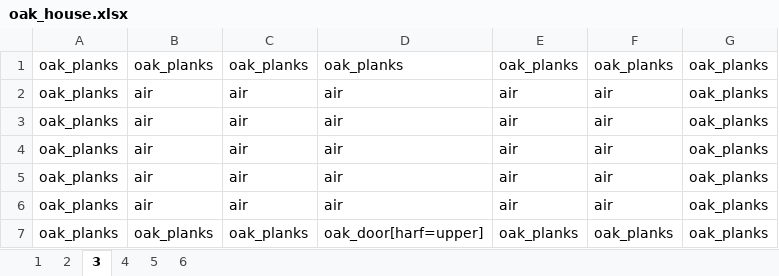
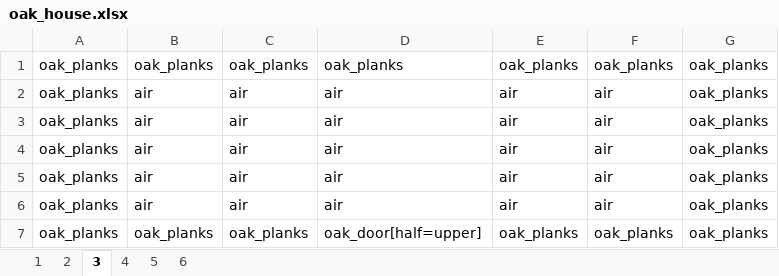
Before and after one commit to takunology/MCwithCode_Automation, an Excel workbook: MinecraftAutomation/Part8/BluePrints/oak_house.xlsx, sheet 3, drawn as a sheet; values as stored, in another font and other column widths than the file's, no borders; the diff names each change by its address in the sheet, - before the commit and + after, or states it on an @@ line.

```diff
--- a/MinecraftAutomation/Part8/BluePrints/oak_house.xlsx (sheet 3)
+++ b/MinecraftAutomation/Part8/BluePrints/oak_house.xlsx (sheet 3)
-D7: oak_door[harf=upper]
+D7: oak_door[half=upper]
```
Also changed, not shown: sheet 2, 9 other files.
